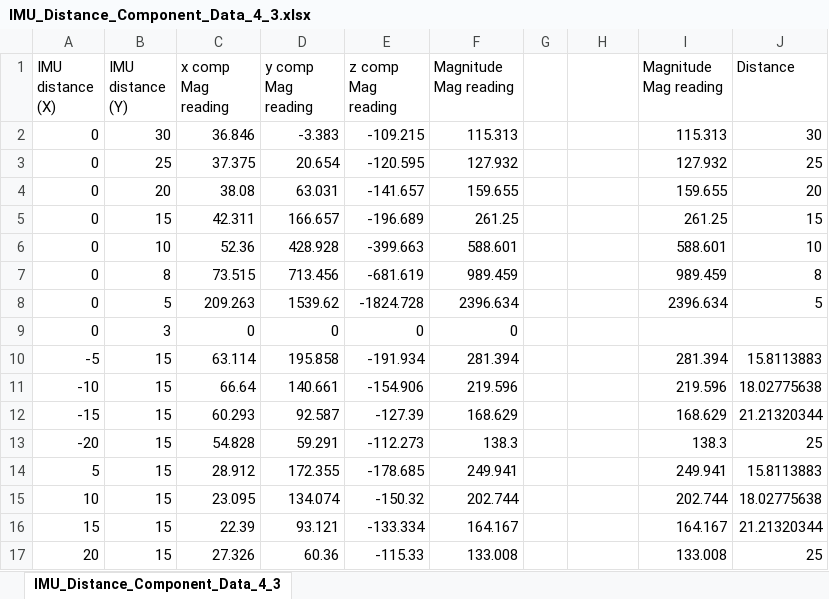
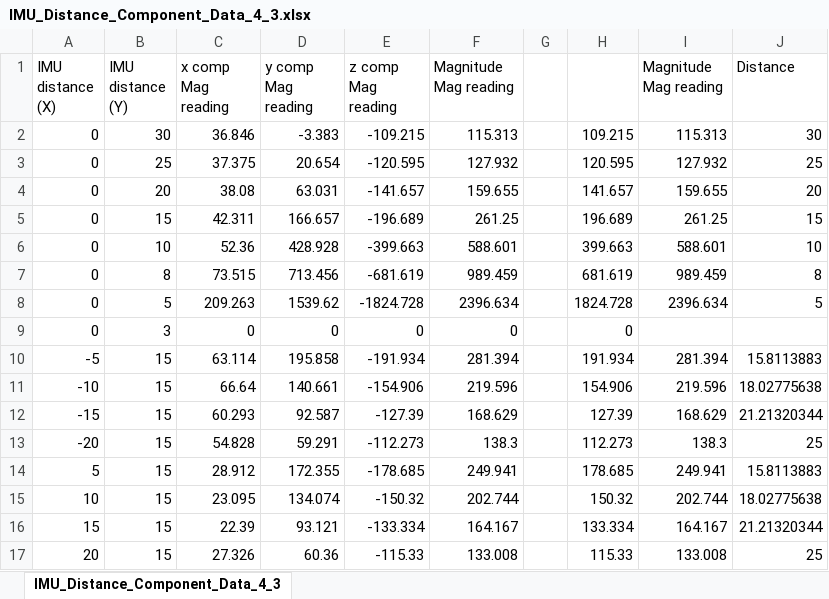
Before and after one commit to LukeOxley/ENGR162_PROJ3_TEAM19, an Excel workbook: IMU_Distance_Component_Data_4_3.xlsx, sheet IMU_Distance_Component_Data_4_3, drawn as a sheet; values as stored, in another font and other column widths than the file's, no borders; charts and pictures not drawn; the diff names each change by its address in the sheet, - before the commit and + after, or states it on an @@ line.

```diff
--- a/IMU_Distance_Component_Data_4_3.xlsx (sheet IMU_Distance_Component_Data_4_3)
+++ b/IMU_Distance_Component_Data_4_3.xlsx (sheet IMU_Distance_Component_Data_4_3)
-H2: (empty)
+H2: 109.215
-H3: (empty)
+H3: 120.595
-H4: (empty)
+H4: 141.657
-H5: (empty)
+H5: 196.689
-H6: (empty)
+H6: 399.663
-H7: (empty)
+H7: 681.619
-H8: (empty)
+H8: 1824.728
-H9: (empty)
+H9: 0
-H10: (empty)
+H10: 191.934
-H11: (empty)
+H11: 154.906
-H12: (empty)
+H12: 127.39
-H13: (empty)
+H13: 112.273
-H14: (empty)
+H14: 178.685
-H15: (empty)
+H15: 150.32
-H16: (empty)
+H16: 133.334
-H17: (empty)
+H17: 115.33
```
Also changed, not shown: charts or pictures, 10 other files.
